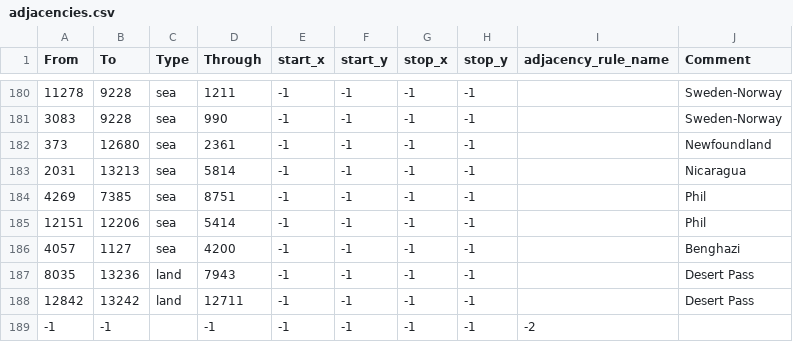
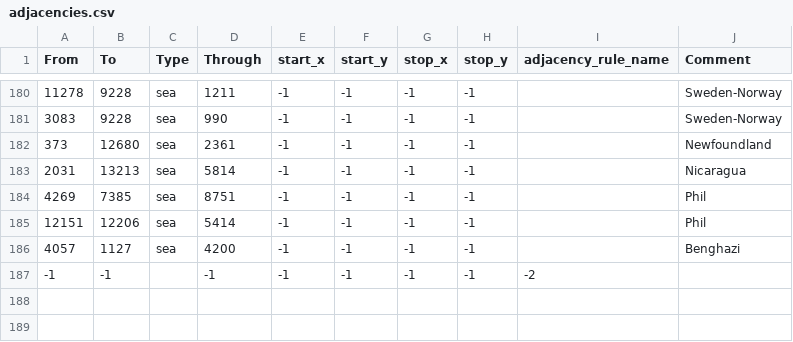
Before and after one commit to NewGrestin/PaxBritannicaRedux, a CSV file: map/adjacencies.csv, drawn as a sheet; only a part is shown, gaps mark what is left out; the diff names each change by its address in the sheet, - before the commit and + after, or states it on an @@ line.

Commit message:
Fixed Terrain map for new seas, added one state, changed terrain types

```diff
--- a/map/adjacencies.csv
+++ b/map/adjacencies.csv
-row 187: 8035 | 13236 | land | 7943 | -1 | -1 | -1 | -1 |  | Desert Pass
-row 188: 12842 | 13242 | land | 12711 | -1 | -1 | -1 | -1 |  | Desert Pass
```
Also changed, not shown: map/definition.csv, 20 other files.
